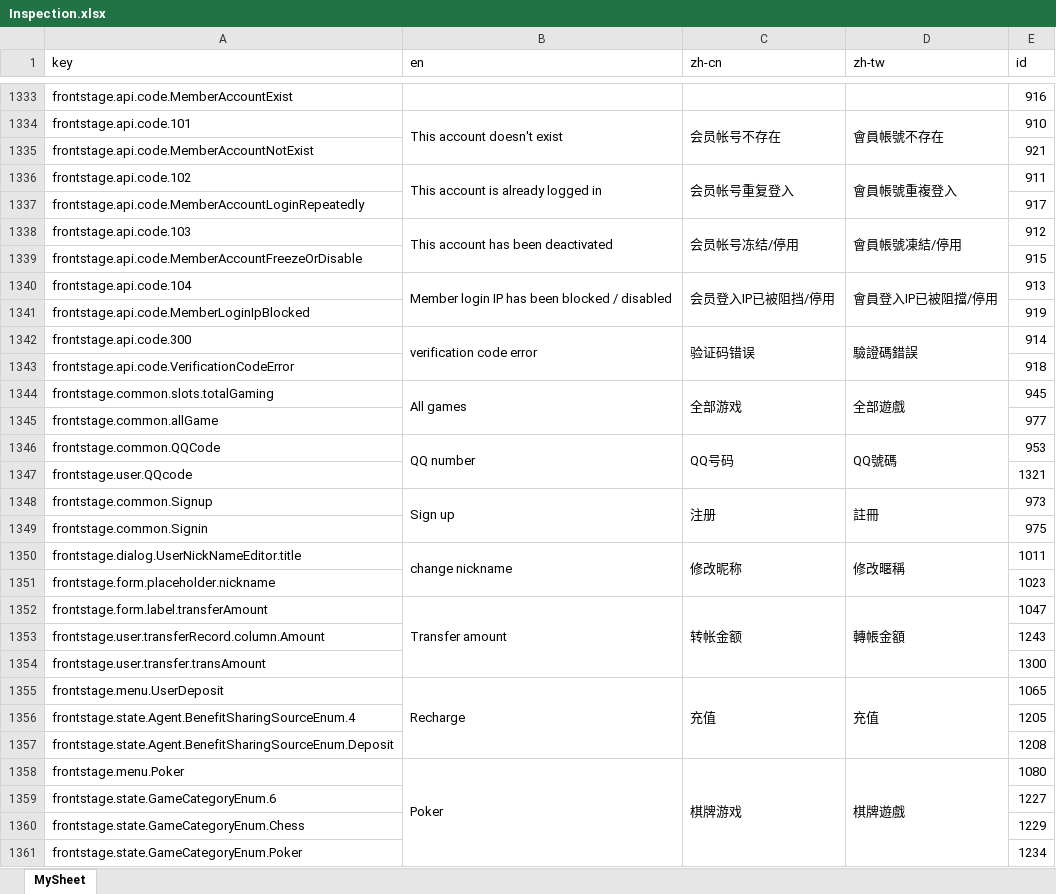
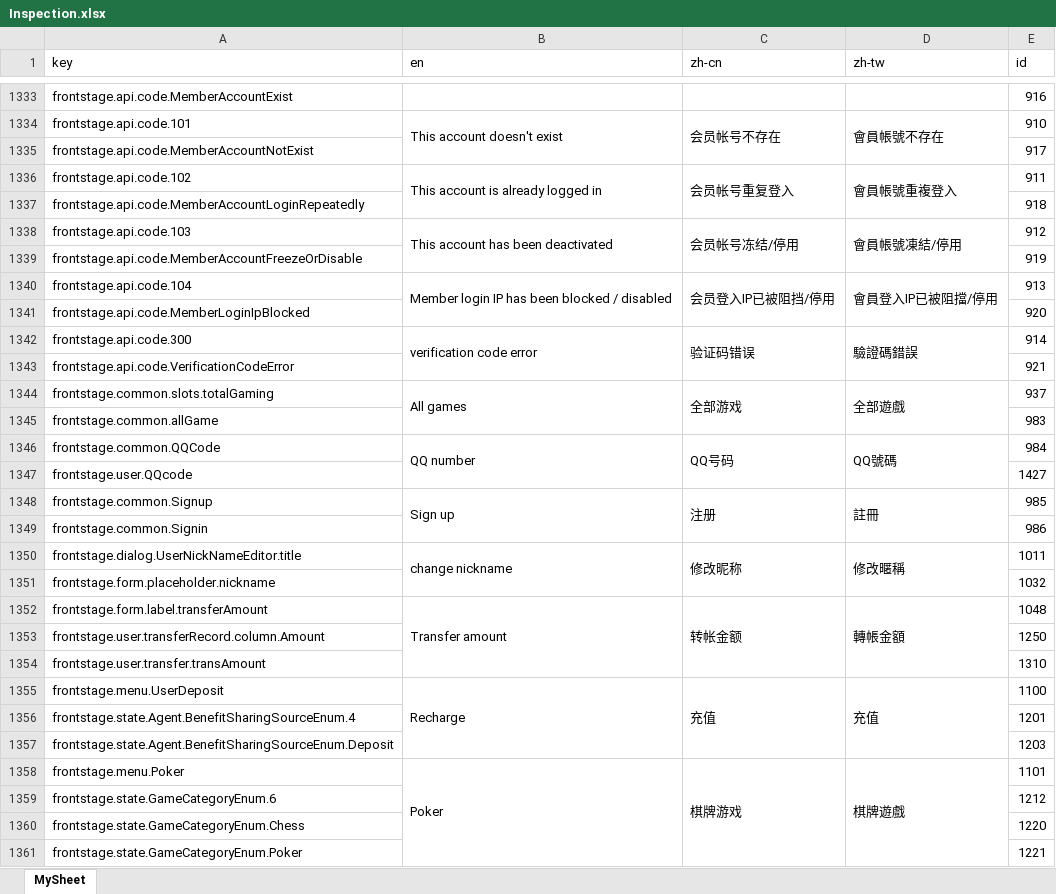
Before and after one commit to Microsoft-Asus/langJoson, an Excel workbook: src/Inspection.xlsx, sheet MySheet, drawn as a sheet; only a part is shown, gaps mark what is left out; values as stored, in another font and other column widths than the file's, no borders; the diff covers the shown part only; the diff names each change by its address in the sheet, - before the commit and + after, or states it on an @@ line.

```diff
--- a/src/Inspection.xlsx (sheet MySheet)
+++ b/src/Inspection.xlsx (sheet MySheet)
-E1335 (id): 921
+E1335 (id): 917
-E1337 (id): 917
+E1337 (id): 918
-E1339 (id): 915
+E1339 (id): 919
-E1341 (id): 919
+E1341 (id): 920
-E1343 (id): 918
+E1343 (id): 921
-E1344 (id): 945
+E1344 (id): 937
-E1345 (id): 977
+E1345 (id): 983
-E1346 (id): 953
+E1346 (id): 984
-E1347 (id): 1321
+E1347 (id): 1427
-E1348 (id): 973
+E1348 (id): 985
-E1349 (id): 975
+E1349 (id): 986
-E1351 (id): 1023
+E1351 (id): 1032
-E1352 (id): 1047
+E1352 (id): 1048
-E1353 (id): 1243
+E1353 (id): 1250
-E1354 (id): 1300
+E1354 (id): 1310
-E1355 (id): 1065
+E1355 (id): 1100
-E1356 (id): 1205
+E1356 (id): 1201
-E1357 (id): 1208
+E1357 (id): 1203
-E1358 (id): 1080
+E1358 (id): 1101
-E1359 (id): 1227
+E1359 (id): 1212
-E1360 (id): 1229
+E1360 (id): 1220
-E1361 (id): 1234
+E1361 (id): 1221
```
Also changed, not shown: 38 added rows, 38 removed rows and 378 edited cells elsewhere in this sheet, src/langXls.xlsx, 9 other files.
